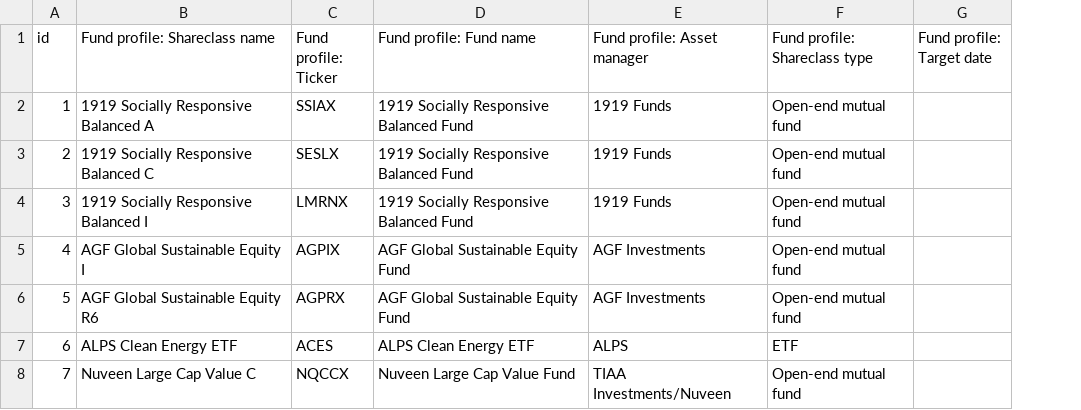
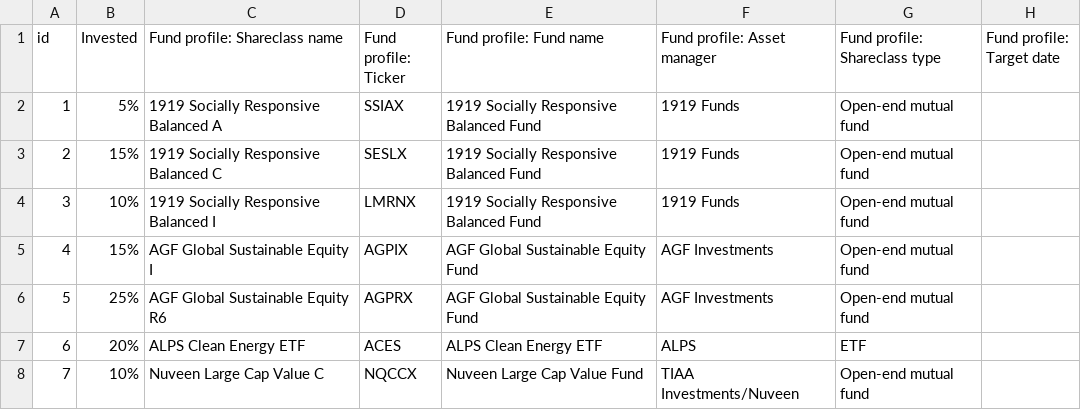
Before and after one commit to tiffanyclaire/ESG_Data_Visualisation, a CSV file: src/investValues.csv, drawn as a sheet; only a part is shown; the diff names each change by its address in the sheet, - before the commit and + after, or states it on an @@ line.

Commit message:
Page Styles, Added funds, extra content

```diff
--- a/src/investValues.csv
+++ b/src/investValues.csv
+column B (Invested), rows 2-8: 5% | 15% | 10% | 15% | 25% | 20% | 10%
```
Also changed, not shown: 16 other files.
